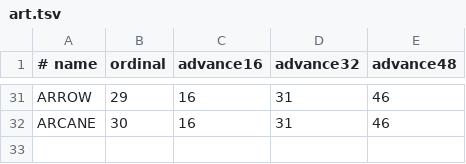
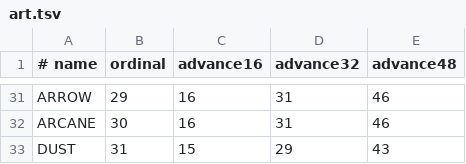
Before and after one commit to retardedgyai/Projects-V2, a TSV file: server-minestom/src/main/resources/core-ui-pack/assets/projects/menu/art.tsv, drawn as a sheet; only a part is shown, gaps mark what is left out; the diff names each change by its address in the sheet, - before the commit and + after, or states it on an @@ line.

```diff
--- a/server-minestom/src/main/resources/core-ui-pack/assets/projects/menu/art.tsv
+++ b/server-minestom/src/main/resources/core-ui-pack/assets/projects/menu/art.tsv
+row 33: DUST | 31 | 15 | 29 | 43
```
Also changed, not shown: 54 other files.
